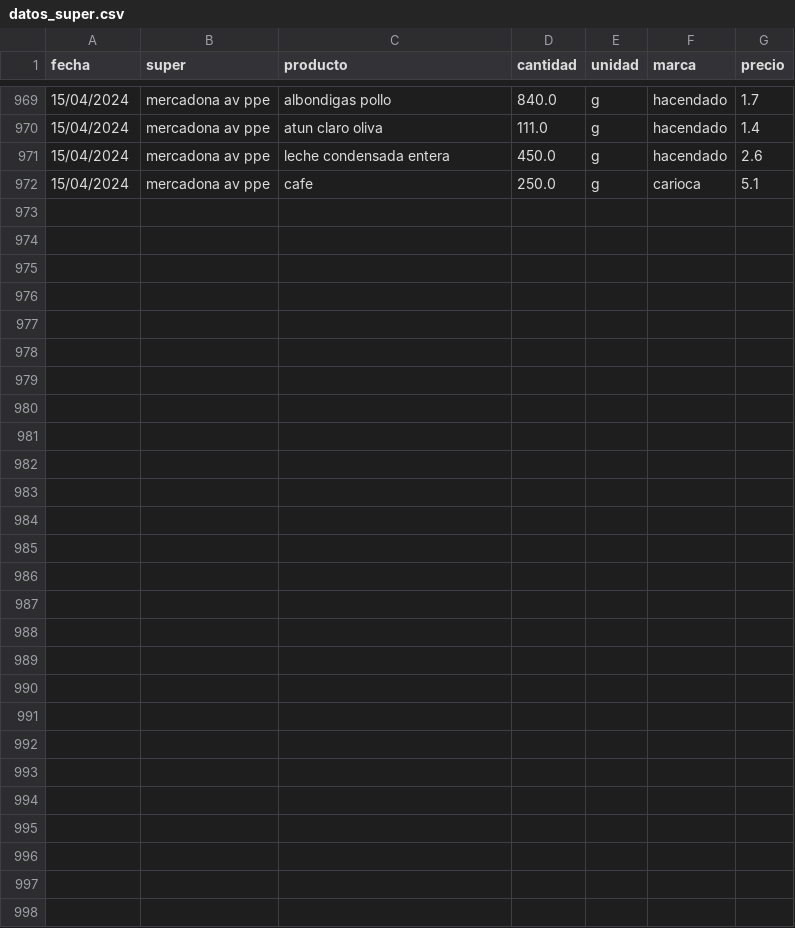
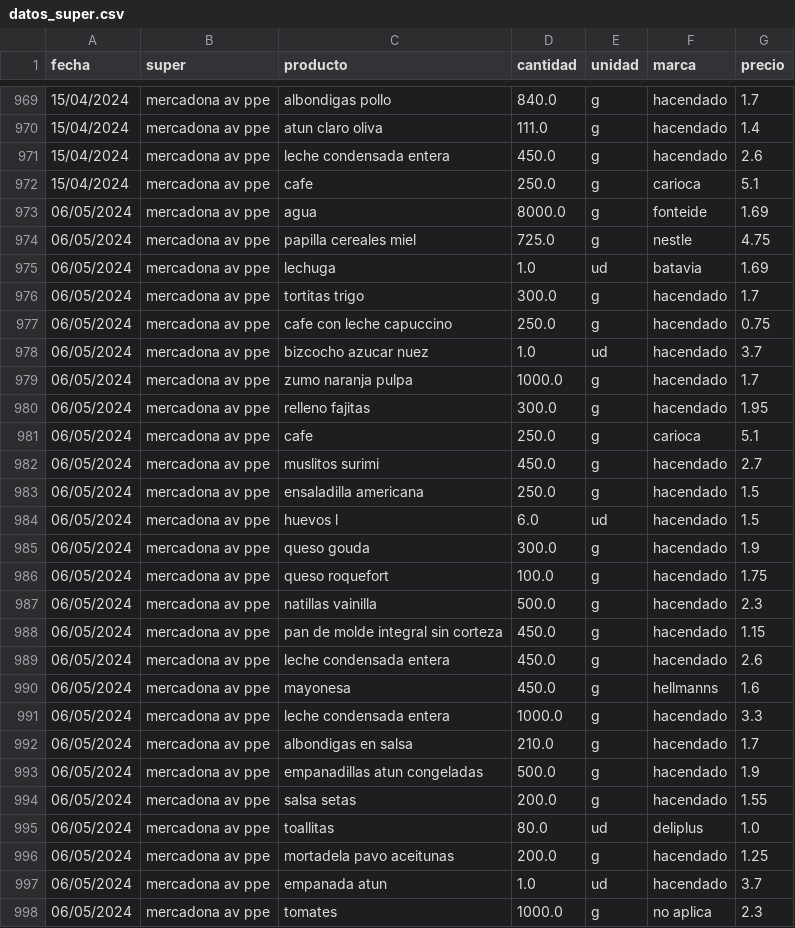
Before and after one commit to SarelaFolgar/control_super, a CSV file: datos_super.csv, drawn as a sheet; only a part is shown, gaps mark what is left out.

Commit message:
📥 Agregar 26 productos via API

```diff
--- a/datos_super.csv
+++ b/datos_super.csv
@@ -972 +972,27 @@ fecha,super,producto,cantidad,unidad,marca,precio
 15/04/2024,mercadona av ppe,cafe,250.0,g,carioca,5.1
+06/05/2024,mercadona av ppe,agua,8000.0,g,fonteide,1.69
+06/05/2024,mercadona av ppe,papilla cereales miel,725.0,g,nestle,4.75
+06/05/2024,mercadona av ppe,lechuga,1.0,ud,batavia,1.69
+06/05/2024,mercadona av ppe,tortitas trigo,300.0,g,hacendado,1.7
+06/05/2024,mercadona av ppe,cafe con leche capuccino,250.0,g,hacendado,0.75
+06/05/2024,mercadona av ppe,bizcocho azucar nuez,1.0,ud,hacendado,3.7
+06/05/2024,mercadona av ppe,zumo naranja pulpa,1000.0,g,hacendado,1.7
+06/05/2024,mercadona av ppe,relleno fajitas,300.0,g,hacendado,1.95
+06/05/2024,mercadona av ppe,cafe,250.0,g,carioca,5.1
+06/05/2024,mercadona av ppe,muslitos surimi,450.0,g,hacendado,2.7
+06/05/2024,mercadona av ppe,ensaladilla americana,250.0,g,hacendado,1.5
+06/05/2024,mercadona av ppe,huevos l,6.0,ud,hacendado,1.5
+06/05/2024,mercadona av ppe,queso gouda,300.0,g,hacendado,1.9
+06/05/2024,mercadona av ppe,queso roquefort,100.0,g,hacendado,1.75
+06/05/2024,mercadona av ppe,natillas vainilla,500.0,g,hacendado,2.3
+06/05/2024,mercadona av ppe,pan de molde integral sin corteza,450.0,g,hacendado,1.15
+06/05/2024,mercadona av ppe,leche condensada entera,450.0,g,hacendado,2.6
+06/05/2024,mercadona av ppe,mayonesa,450.0,g,hellmanns,1.6
+06/05/2024,mercadona av ppe,leche condensada entera,1000.0,g,hacendado,3.3
+06/05/2024,mercadona av ppe,albondigas en salsa,210.0,g,hacendado,1.7
+06/05/2024,mercadona av ppe,empanadillas atun congeladas,500.0,g,hacendado,1.9
+06/05/2024,mercadona av ppe,salsa setas,200.0,g,hacendado,1.55
+06/05/2024,mercadona av ppe,toallitas,80.0,ud,deliplus,1.0
+06/05/2024,mercadona av ppe,mortadela pavo aceitunas,200.0,g,hacendado,1.25
+06/05/2024,mercadona av ppe,empanada atun,1.0,ud,hacendado,3.7
+06/05/2024,mercadona av ppe,tomates,1000.0,g,no aplica,2.3
```
